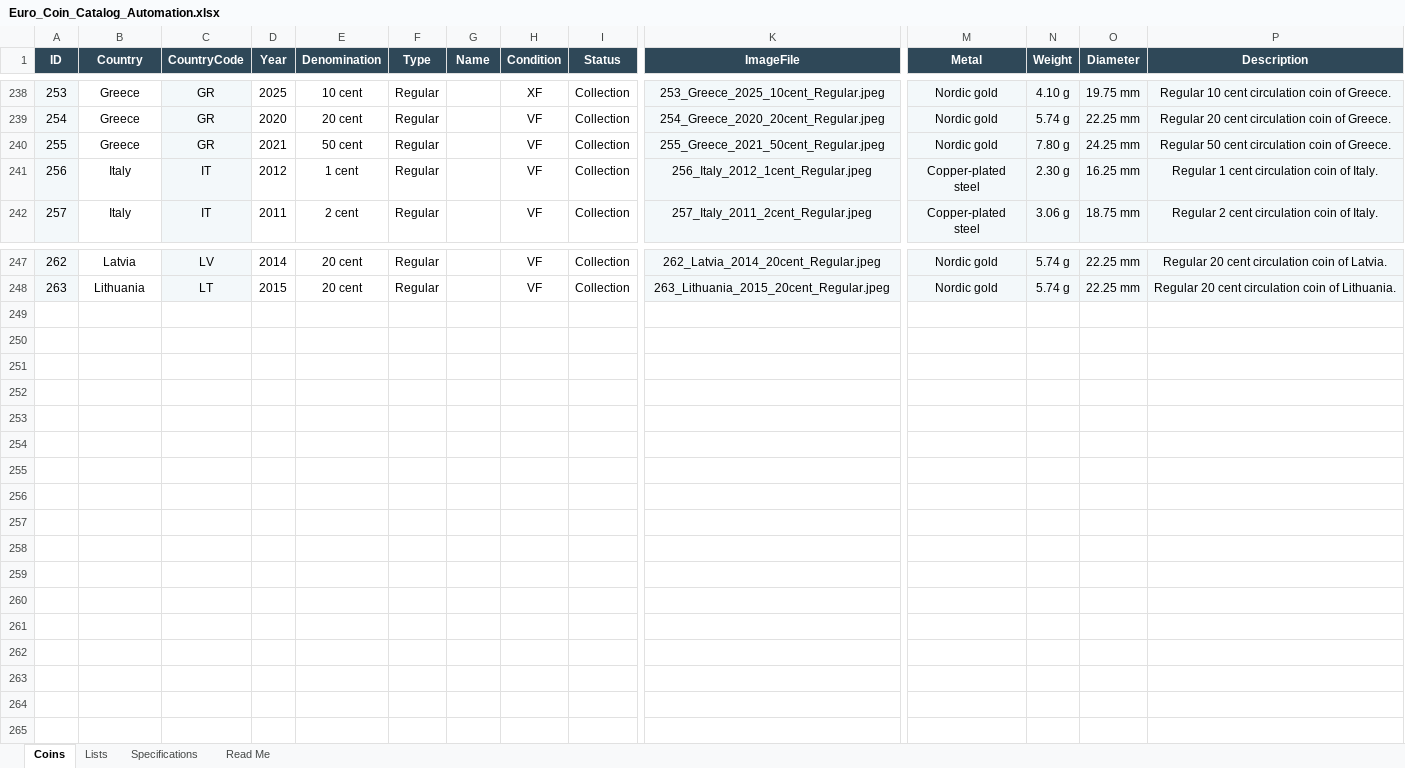
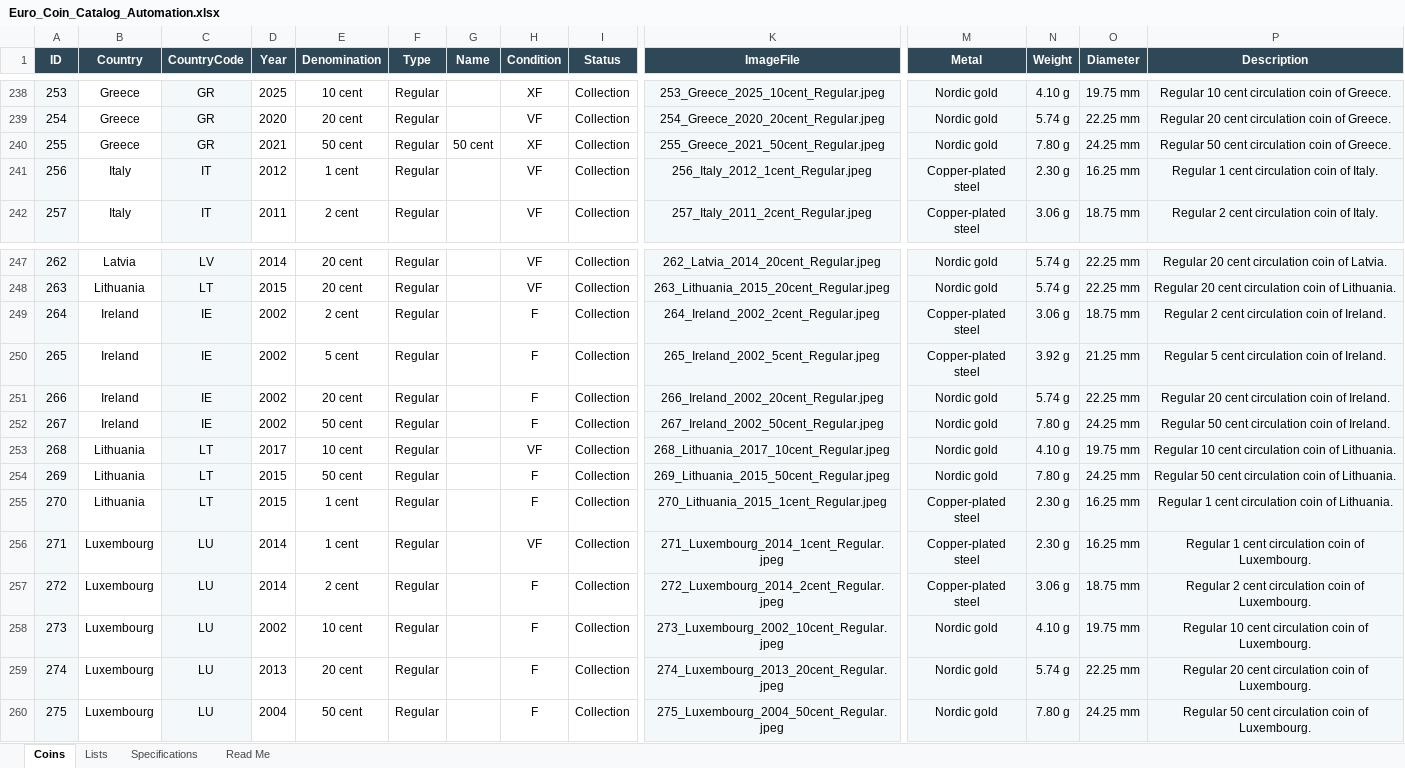
Before and after one commit to coins-mp/coins-mp.github.io, an Excel workbook: data/Euro_Coin_Catalog_Automation.xlsx, sheet Coins, drawn as a sheet; only a part is shown, gaps mark what is left out; values as stored, in another font and other column widths than the file's, no borders; conditional formats not drawn; rows hold the shown columns only; the diff names each change by its address in the sheet, - before the commit and + after, or states it on an @@ line.

```diff
--- a/data/Euro_Coin_Catalog_Automation.xlsx (sheet Coins)
+++ b/data/Euro_Coin_Catalog_Automation.xlsx (sheet Coins)
-G240 (Name): (empty)
+G240 (Name): 50 cent
-H240 (Condition): VF
+H240 (Condition): XF
+row 249: 264 | Ireland | IE | 2002 | 2 cent | Regular |  | F | Collection | 264_Ireland_2002_2cent_Regular.jpeg | Copper-plated steel | 3.06 g | 18.75 mm | Regular 2 cent circulation coin of Ireland.
+row 250: 265 | Ireland | IE | 2002 | 5 cent | Regular |  | F | Collection | 265_Ireland_2002_5cent_Regular.jpeg | Copper-plated steel | 3.92 g | 21.25 mm | Regular 5 cent circulation coin of Ireland.
+row 251: 266 | Ireland | IE | 2002 | 20 cent | Regular |  | F | Collection | 266_Ireland_2002_20cent_Regular.jpeg | Nordic gold | 5.74 g | 22.25 mm | Regular 20 cent circulation coin of Ireland.
+row 252: 267 | Ireland | IE | 2002 | 50 cent | Regular |  | F | Collection | 267_Ireland_2002_50cent_Regular.jpeg | Nordic gold | 7.80 g | 24.25 mm | Regular 50 cent circulation coin of Ireland.
+row 253: 268 | Lithuania | LT | 2017 | 10 cent | Regular |  | VF | Collection | 268_Lithuania_2017_10cent_Regular.jpeg | Nordic gold | 4.10 g | 19.75 mm | Regular 10 cent circulation coin of Lithuania.
+row 254: 269 | Lithuania | LT | 2015 | 50 cent | Regular |  | F | Collection | 269_Lithuania_2015_50cent_Regular.jpeg | Nordic gold | 7.80 g | 24.25 mm | Regular 50 cent circulation coin of Lithuania.
+row 255: 270 | Lithuania | LT | 2015 | 1 cent | Regular |  | F | Collection | 270_Lithuania_2015_1cent_Regular.jpeg | Copper-plated steel | 2.30 g | 16.25 mm | Regular 1 cent circulation coin of Lithuania.
+row 256: 271 | Luxembourg | LU | 2014 | 1 cent | Regular |  | VF | Collection | 271_Luxembourg_2014_1cent_Regular.jpeg | Copper-plated steel | 2.30 g | 16.25 mm | Regular 1 cent circulation coin of Luxembourg.
+row 257: 272 | Luxembourg | LU | 2014 | 2 cent | Regular |  | F | Collection | 272_Luxembourg_2014_2cent_Regular.jpeg | Copper-plated steel | 3.06 g | 18.75 mm | Regular 2 cent circulation coin of Luxembourg.
+row 258: 273 | Luxembourg | LU | 2002 | 10 cent | Regular |  | F | Collection | 273_Luxembourg_2002_10cent_Regular.jpeg | Nordic gold | 4.10 g | 19.75 mm | Regular 10 cent circulation coin of Luxembourg.
+row 259: 274 | Luxembourg | LU | 2013 | 20 cent | Regular |  | F | Collection | 274_Luxembourg_2013_20cent_Regular.jpeg | Nordic gold | 5.74 g | 22.25 mm | Regular 20 cent circulation coin of Luxembourg.
+row 260: 275 | Luxembourg | LU | 2004 | 50 cent | Regular |  | F | Collection | 275_Luxembourg_2004_50cent_Regular.jpeg | Nordic gold | 7.80 g | 24.25 mm | Regular 50 cent circulation coin of Luxembourg.
```
Also changed, not shown: 1 other file.
